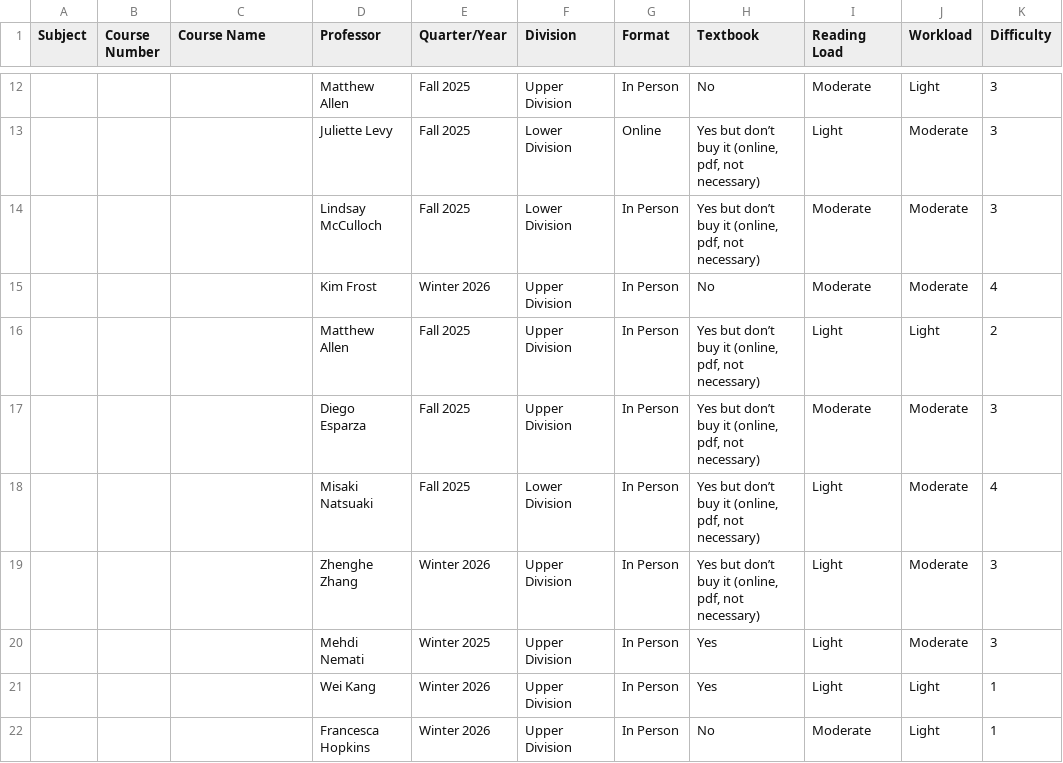
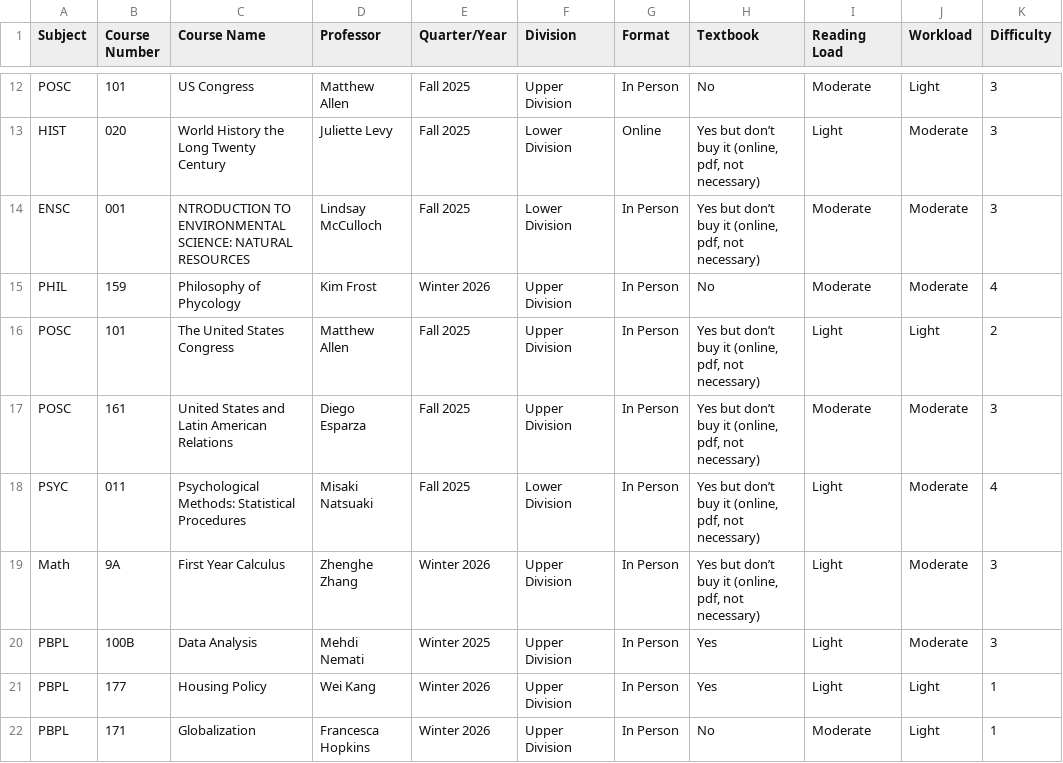
Before and after one commit to mbotr015-rgb/kapi-course-finder, a CSV file: courses.csv, drawn as a sheet; only a part is shown, gaps mark what is left out; the diff covers the shown part only; the diff names each change by its address in the sheet, - before the commit and + after, or states it on an @@ line.

```diff
--- a/courses.csv
+++ b/courses.csv
-A12 (Subject): (empty)
+A12 (Subject): POSC
-B12 (Course Number): (empty)
+B12 (Course Number): 101
-C12 (Course Name): (empty)
+C12 (Course Name): US Congress
-A13 (Subject): (empty)
+A13 (Subject): HIST
-B13 (Course Number): (empty)
+B13 (Course Number): 020
-C13 (Course Name): (empty)
+C13 (Course Name): World History the Long Twenty Century
-A14 (Subject): (empty)
+A14 (Subject): ENSC
-B14 (Course Number): (empty)
+B14 (Course Number): 001
-C14 (Course Name): (empty)
+C14 (Course Name): NTRODUCTION TO ENVIRONMENTAL SCIENCE: NATURAL RESOURCES
-A15 (Subject): (empty)
+A15 (Subject): PHIL
-B15 (Course Number): (empty)
+B15 (Course Number): 159
-C15 (Course Name): (empty)
+C15 (Course Name): Philosophy of Phycology
-A16:A17 (Subject): (empty)
+A16:A17 (Subject): POSC
-B16 (Course Number): (empty)
+B16 (Course Number): 101
-C16 (Course Name): (empty)
+C16 (Course Name): The United States Congress
-B17 (Course Number): (empty)
+B17 (Course Number): 161
-C17 (Course Name): (empty)
+C17 (Course Name): United States and Latin American Relations
-A18 (Subject): (empty)
+A18 (Subject): PSYC
-B18 (Course Number): (empty)
+B18 (Course Number): 011
-C18 (Course Name): (empty)
+C18 (Course Name): Psychological Methods: Statistical Procedures
-A19 (Subject): (empty)
+A19 (Subject): Math
-B19 (Course Number): (empty)
+B19 (Course Number): 9A
-C19 (Course Name): (empty)
+C19 (Course Name): First Year Calculus
-A20:A22 (Subject): (empty)
+A20:A22 (Subject): PBPL
-B20 (Course Number): (empty)
+B20 (Course Number): 100B
-C20 (Course Name): (empty)
+C20 (Course Name): Data Analysis
-B21 (Course Number): (empty)
+B21 (Course Number): 177
-C21 (Course Name): (empty)
+C21 (Course Name): Housing Policy
-B22 (Course Number): (empty)
+B22 (Course Number): 171
-C22 (Course Name): (empty)
+C22 (Course Name): Globalization
```
Also changed, not shown: 84 edited cells elsewhere in this file.
